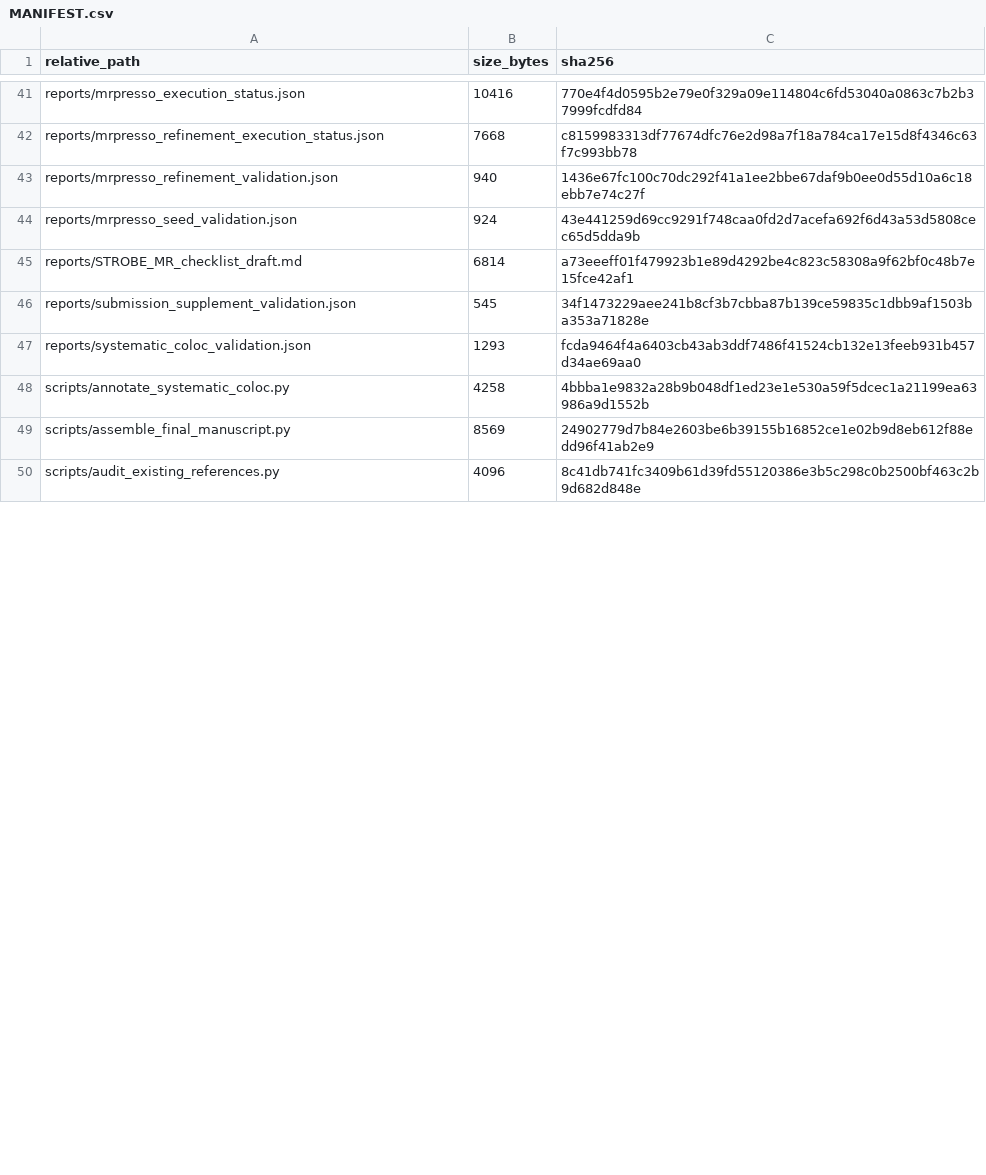
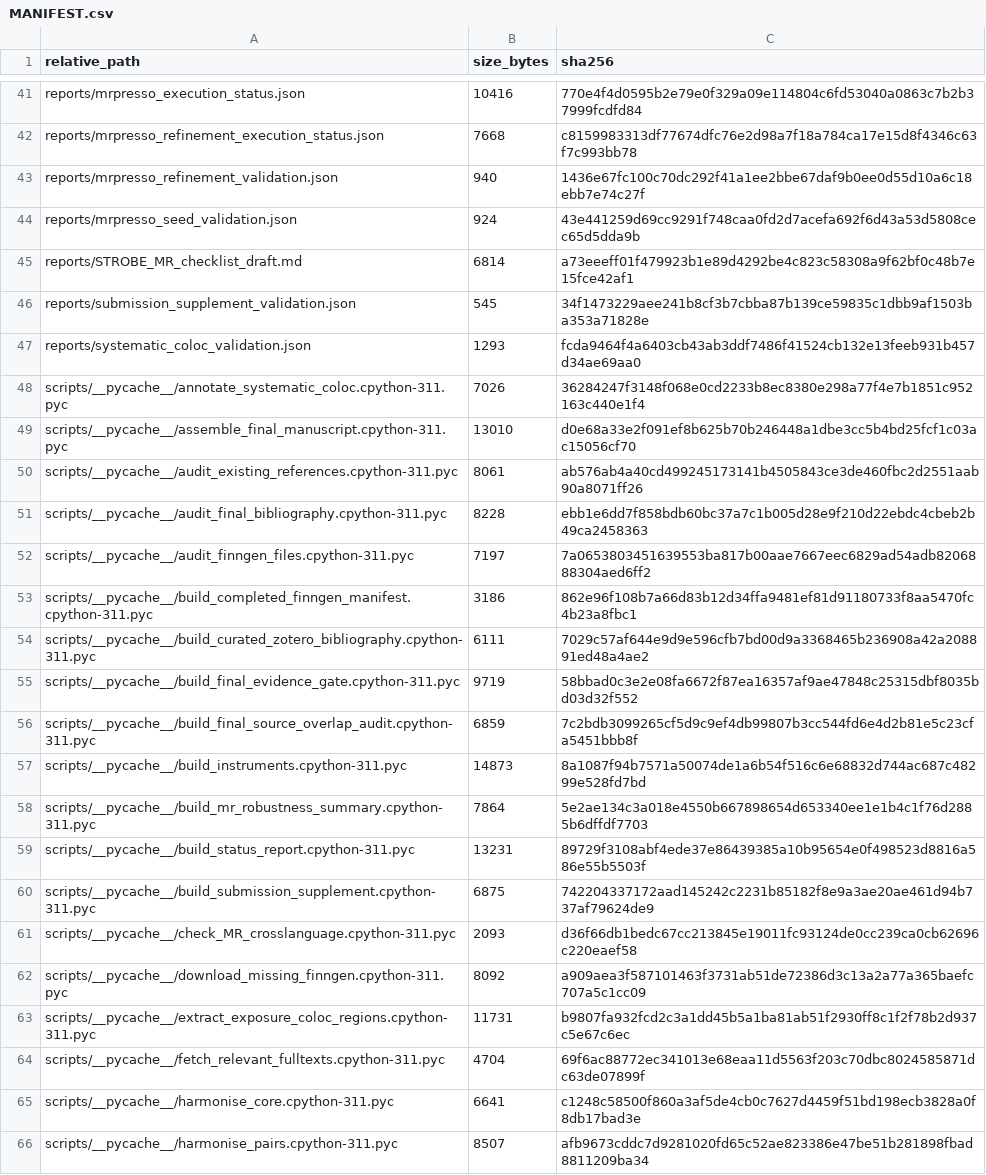
Before and after one commit to wanghanji123/ibd-immune-comorbidity-mr-coloc-reconstruction, a CSV file: MANIFEST.csv, drawn as a sheet; only a part is shown, gaps mark what is left out; the shorter side is filled out with more unchanged rows; the diff covers the shown part only.

```diff
--- a/MANIFEST.csv
+++ b/MANIFEST.csv
@@ -47 +47,20 @@ reports/submission_supplement_validation.json,545,34f1473229aee241b8cf3b7cbba87b
 reports/systematic_coloc_validation.json,1293,fcda9464f4a6403cb43ab3ddf7486f41524cb132e13feeb931b457d34ae69aa0
+scripts/__pycache__/annotate_systematic_coloc.cpython-311.pyc,7026,36284247f3148f068e0cd2233b8ec8380e298a77f4e7b1851c952163c440e1f4
+scripts/__pycache__/assemble_final_manuscript.cpython-311.pyc,13010,d0e68a33e2f091ef8b625b70b246448a1dbe3cc5b4bd25fcf1c03ac15056cf70
+scripts/__pycache__/audit_existing_references.cpython-311.pyc,8061,ab576ab4a40cd499245173141b4505843ce3de460fbc2d2551aab90a8071ff26
+scripts/__pycache__/audit_final_bibliography.cpython-311.pyc,8228,ebb1e6dd7f858bdb60bc37a7c1b005d28e9f210d22ebdc4cbeb2b49ca2458363
+scripts/__pycache__/audit_finngen_files.cpython-311.pyc,7197,7a0653803451639553ba817b00aae7667eec6829ad54adb8206888304aed6ff2
+scripts/__pycache__/build_completed_finngen_manifest.cpython-311.pyc,3186,862e96f108b7a66d83b12d34ffa9481ef81d91180733f8aa5470fc4b23a8fbc1
+scripts/__pycache__/build_curated_zotero_bibliography.cpython-311.pyc,6111,7029c57af644e9d9e596cfb7bd00d9a3368465b236908a42a208891ed48a4ae2
+scripts/__pycache__/build_final_evidence_gate.cpython-311.pyc,9719,58bbad0c3e2e08fa6672f87ea16357af9ae47848c25315dbf8035bd03d32f552
+scripts/__pycache__/build_final_source_overlap_audit.cpython-311.pyc,6859,7c2bdb3099265cf5d9c9ef4db99807b3cc544fd6e4d2b81e5c23cfa5451bbb8f
+scripts/__pycache__/build_instruments.cpython-311.pyc,14873,8a1087f94b7571a50074de1a6b54f516c6e68832d744ac687c48299e528fd7bd
+scripts/__pycache__/build_mr_robustness_summary.cpython-311.pyc,7864,5e2ae134c3a018e4550b667898654d653340ee1e1b4c1f76d2885b6dffdf7703
+scripts/__pycache__/build_status_report.cpython-311.pyc,13231,89729f3108abf4ede37e86439385a10b95654e0f498523d8816a586e55b5503f
+scripts/__pycache__/build_submission_supplement.cpython-311.pyc,6875,742204337172aad145242c2231b85182f8e9a3ae20ae461d94b737af79624de9
+scripts/__pycache__/check_MR_crosslanguage.cpython-311.pyc,2093,d36f66db1bedc67cc213845e19011fc93124de0cc239ca0cb62696c220eaef58
+scripts/__pycache__/download_missing_finngen.cpython-311.pyc,8092,a909aea3f587101463f3731ab51de72386d3c13a2a77a365baefc707a5c1cc09
+scripts/__pycache__/extract_exposure_coloc_regions.cpython-311.pyc,11731,b9807fa932fcd2c3a1dd45b5a1ba81ab51f2930ff8c1f2f78b2d937c5e67c6ec
+scripts/__pycache__/fetch_relevant_fulltexts.cpython-311.pyc,4704,69f6ac88772ec341013e68eaa11d5563f203c70dbc8024585871dc63de07899f
+scripts/__pycache__/harmonise_core.cpython-311.pyc,6641,c1248c58500f860a3af5de4cb0c7627d4459f51bd198ecb3828a0f8db17bad3e
+scripts/__pycache__/harmonise_pairs.cpython-311.pyc,8507,afb9673cddc7d9281020fd65c52ae823386e47be51b281898fbad8811209ba34
```
Also changed, not shown: 12 added rows and 4 edited cells elsewhere in this file, 2 other files.
